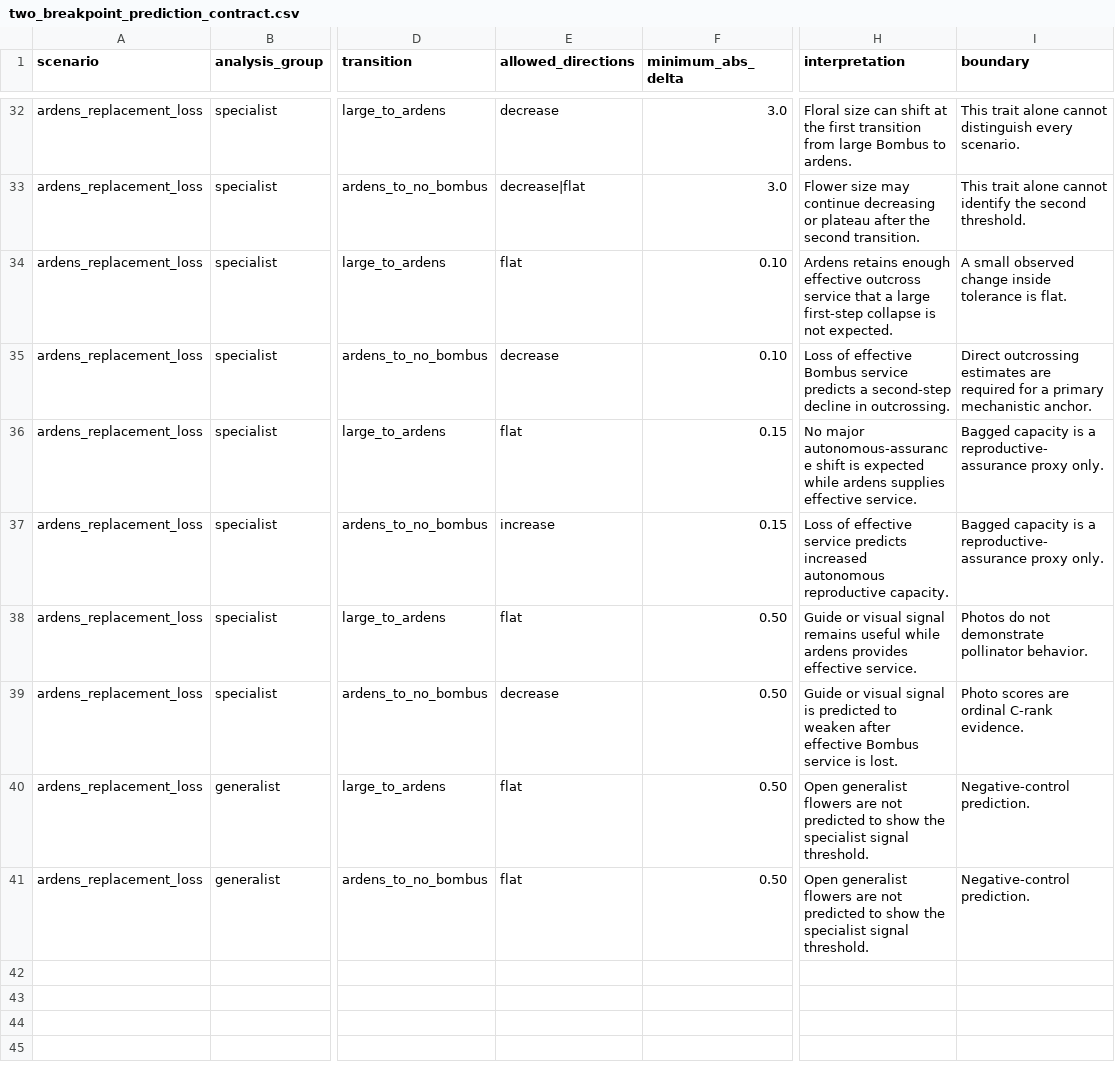
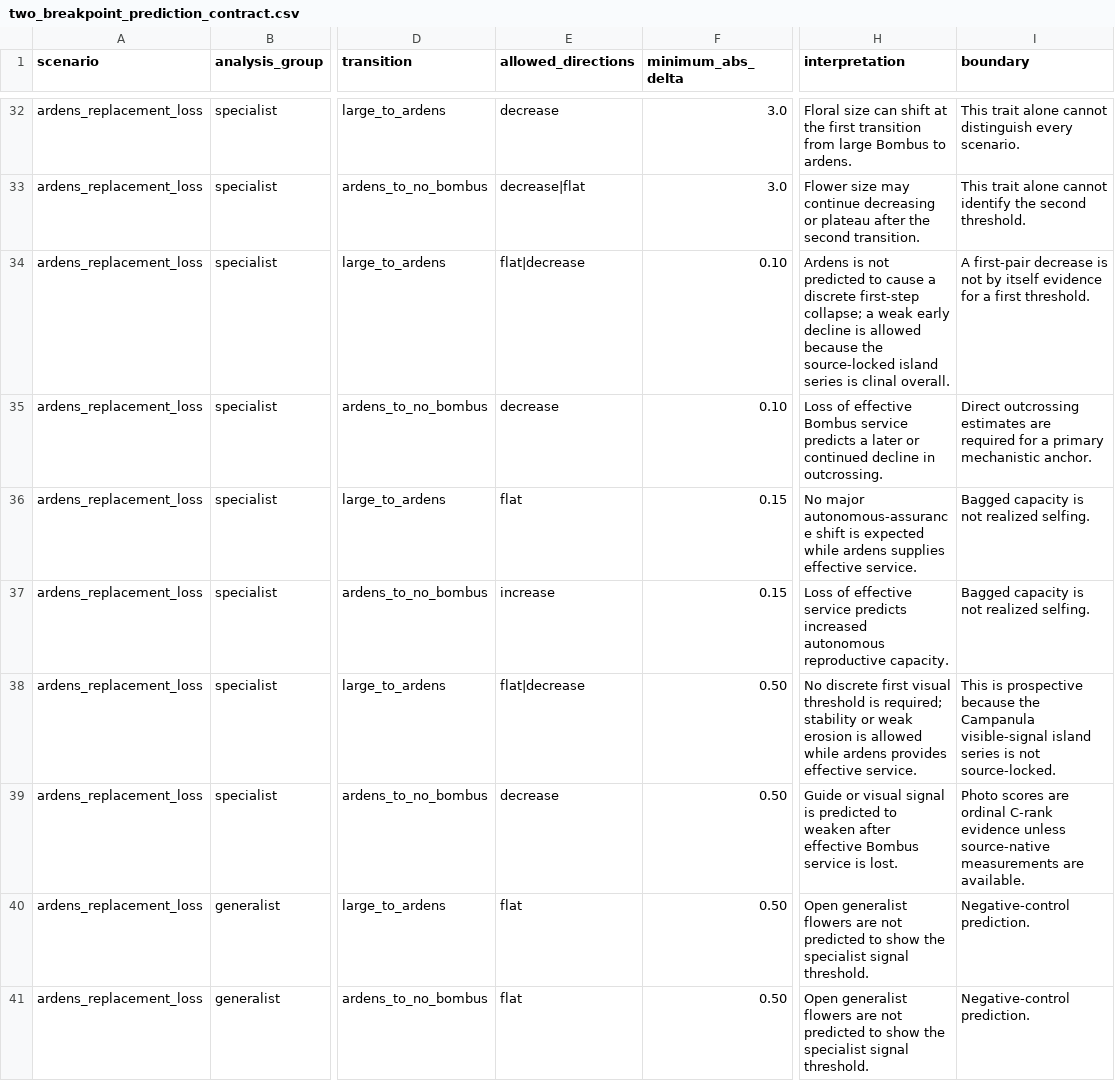
Before and after one commit to zuizui0223/izu-core, a CSV file: data/predictive_meta/two_breakpoint_prediction_contract.csv, drawn as a sheet; only a part is shown, gaps mark what is left out; the diff names each change by its address in the sheet, - before the commit and + after, or states it on an @@ line.

Commit message:
Freeze Campanula channel-shape contract v1
Separate source-locked continuous patterns, the autonomous-capacity step, the unmeasured guide channel, and prospective specialist/generalist visible-signal predictions. Add semantic CI locking and amendment rules.

```diff
--- a/data/predictive_meta/two_breakpoint_prediction_contract.csv
+++ b/data/predictive_meta/two_breakpoint_prediction_contract.csv
-E34 (allowed_directions): flat
+E34 (allowed_directions): flat|decrease
-H34 (interpretation): Ardens retains enough effective outcross service that a large first-step collapse is not expected.
+H34 (interpretation): Ardens is not predicted to cause a discrete first-step collapse; a weak early decline is allowed because the source-locked island series is clinal overall.
-I34 (boundary): A small observed change inside tolerance is flat.
+I34 (boundary): A first-pair decrease is not by itself evidence for a first threshold.
-H35 (interpretation): …predicts a second-step decline in…
+H35 (interpretation): …predicts a later or continued decline in…
-I36:I37 (boundary): …capacity is a reproductive-assurance proxy only.
+I36:I37 (boundary): …capacity is not realized selfing.
-E38 (allowed_directions): flat
+E38 (allowed_directions): flat|decrease
-H38 (interpretation): Guide or visual signal remains useful while ardens…
+H38 (interpretation): No discrete first visual threshold is required; stability or weak erosion is allowed while ardens…
-I38 (boundary): Photos do not demonstrate pollinator behavior.
+I38 (boundary): This is prospective because the Campanula visible-signal island series is not source-locked.
-I39 (boundary): …ordinal C-rank evidence.
+I39 (boundary): …ordinal C-rank evidence unless source-native measurements are available.
```
Also changed, not shown: 6 other files.
